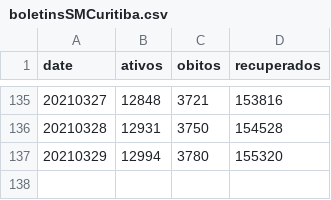
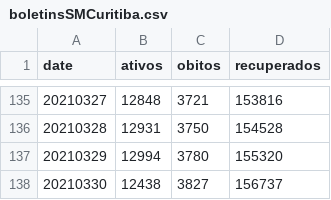
Before and after one commit to eliaskrainski/covid19misc, a CSV file: data/boletinsSMCuritiba.csv, drawn as a sheet; only a part is shown, gaps mark what is left out; the diff names each change by its address in the sheet, - before the commit and + after, or states it on an @@ line.

Commit message:
update

```diff
--- a/data/boletinsSMCuritiba.csv
+++ b/data/boletinsSMCuritiba.csv
+row 138: 20210330 | 12438 | 3827 | 156737
```
